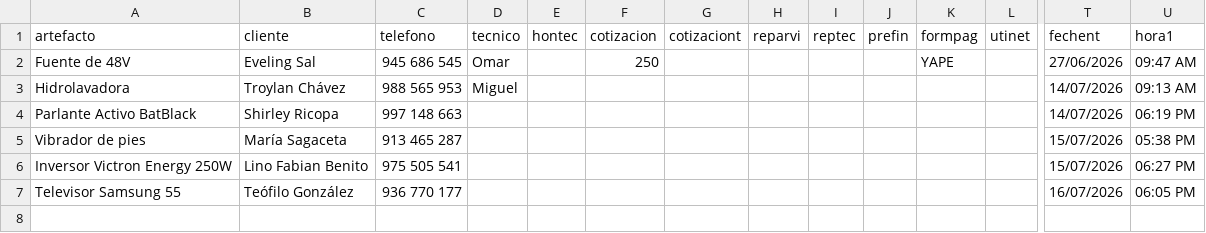
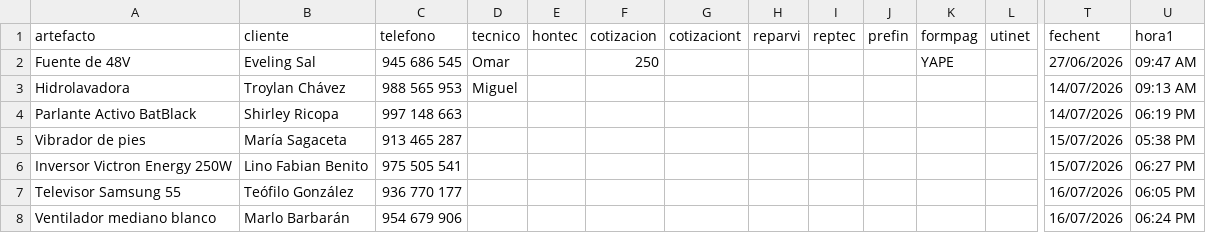
Before and after one commit to justintxu/repo, a CSV file: data/sertecpen.csv, drawn as a sheet; only a part is shown, gaps mark what is left out; rows hold the shown columns only; the diff names each change by its address in the sheet, - before the commit and + after, or states it on an @@ line.

Commit message:
Add service record

```diff
--- a/data/sertecpen.csv
+++ b/data/sertecpen.csv
+row 8: Ventilador mediano blanco | Marlo Barbarán | 954 679 906 |  |  |  |  |  |  |  |  |  | 16/07/2026 | 06:24 PM
```
